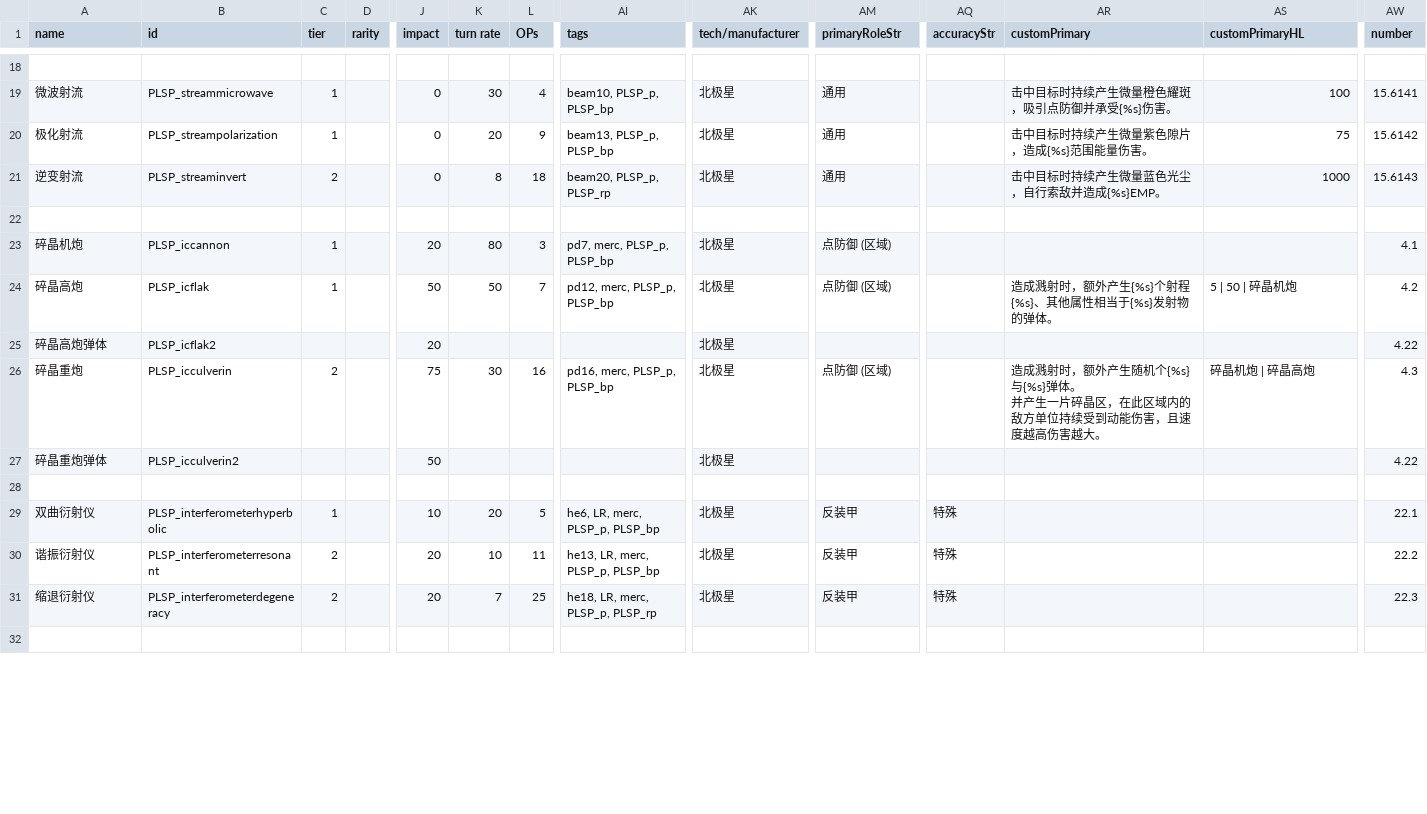
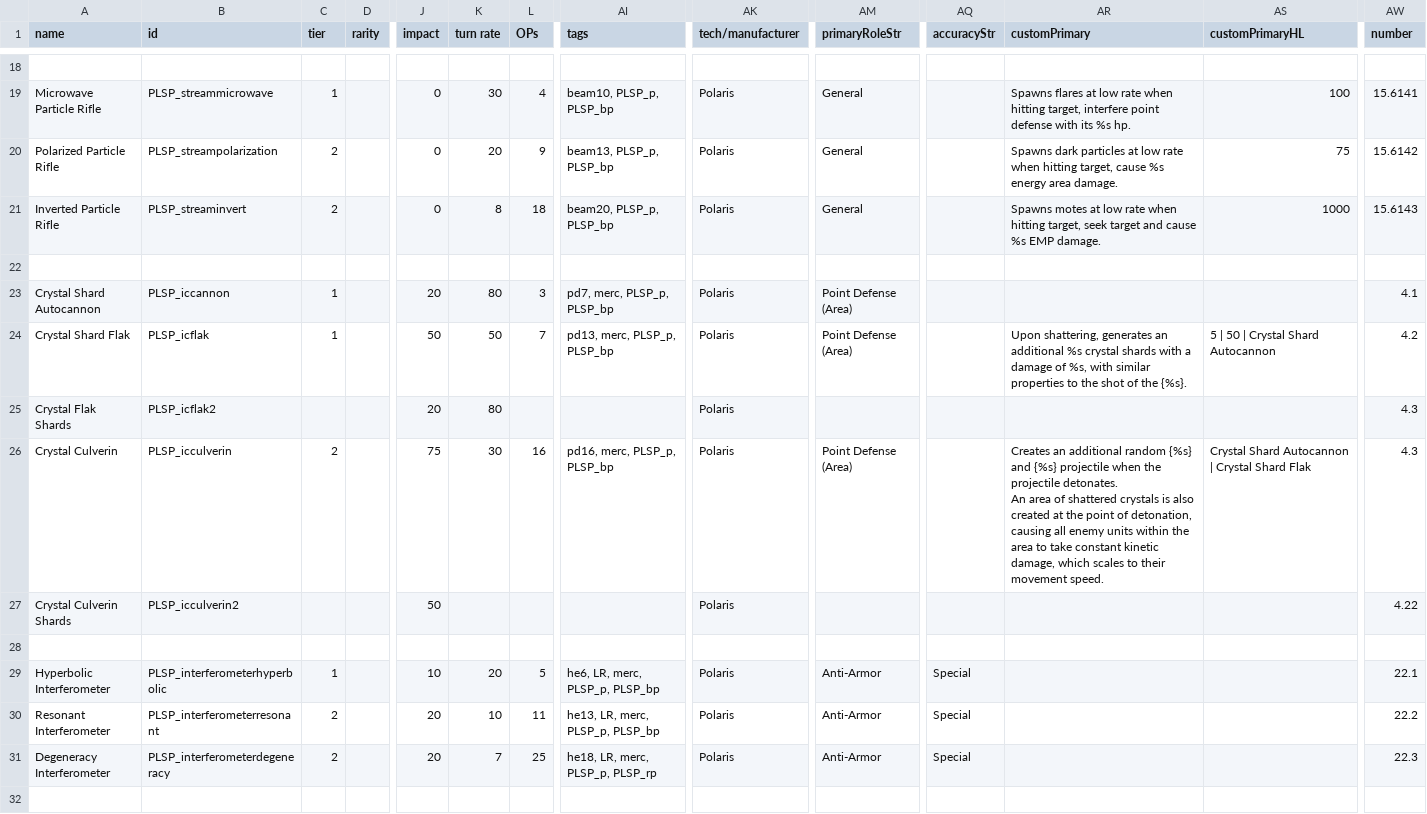
Before and after one commit to Iriscoral/StarsectorPolaris, a CSV file: data/weapons/weapon_data.csv, drawn as a sheet; only a part is shown, gaps mark what is left out; ↵ is a line break in a cell; the diff covers the shown part only; the diff names each change by its address in the sheet, - before the commit and + after, or states it on an @@ line.

```diff
--- a/data/weapons/weapon_data.csv
+++ b/data/weapons/weapon_data.csv
-A19 (name): 微波射流
+A19 (name): Microwave Particle Rifle
-AK19:AK21 (tech/manufacturer): 北极星
+AK19:AK21 (tech/manufacturer): Polaris
-AM19:AM21 (primaryRoleStr): 通用
+AM19:AM21 (primaryRoleStr): General
-AR19 (customPrimary): 击中目标时持续产生微量橙色耀斑，吸引点防御并承受{%s}伤害。
+AR19 (customPrimary): Spawns flares at low rate when hitting target, interfere point defense with its %s hp.
-A20 (name): 极化射流
+A20 (name): Polarized Particle Rifle
-C20 (tier): 1
+C20 (tier): 2
-AR20 (customPrimary): 击中目标时持续产生微量紫色隙片，造成{%s}范围能量伤害。
+AR20 (customPrimary): Spawns dark particles at low rate when hitting target, cause %s energy area damage.
-A21 (name): 逆变射流
+A21 (name): Inverted Particle Rifle
-AI21 (tags): beam20, PLSP_p, PLSP_rp
+AI21 (tags): beam20, PLSP_p, PLSP_bp
-AR21 (customPrimary): 击中目标时持续产生微量蓝色光尘，自行索敌并造成{%s}EMP。
+AR21 (customPrimary): Spawns motes at low rate when hitting target, seek target and cause %s EMP damage.
-A23 (name): 碎晶机炮
+A23 (name): Crystal Shard Autocannon
-AK23:AK27 (tech/manufacturer): 北极星
+AK23:AK27 (tech/manufacturer): Polaris
-AM23:AM24 (primaryRoleStr): 点防御 (区域)
+AM23:AM24 (primaryRoleStr): Point Defense (Area)
-A24 (name): 碎晶高炮
+A24 (name): Crystal Shard Flak
-AI24 (tags): pd12, merc, PLSP_p, PLSP_bp
+AI24 (tags): pd13, merc, PLSP_p, PLSP_bp
-AR24 (customPrimary): 造成溅射时，额外产生{%s}个射程{%s}、其他属性相当于{%s}发射物的弹体。
+AR24 (customPrimary): Upon shattering, generates an additional %s crystal shards with a damage of %s, with similar properties to the shot of the {%s}.
-AS24 (customPrimaryHL): 5 | 50 | 碎晶机炮
+AS24 (customPrimaryHL): 5 | 50 | Crystal Shard Autocannon
-A25 (name): 碎晶高炮弹体
+A25 (name): Crystal Flak Shards
-K25 (turn rate): (empty)
+K25 (turn rate): 80
-AW25 (number): 4.22
+AW25 (number): 4.3
-A26 (name): 碎晶重炮
+A26 (name): Crystal Culverin
-AM26 (primaryRoleStr): 点防御 (区域)
+AM26 (primaryRoleStr): Point Defense (Area)
-AR26 (customPrimary): 造成溅射时，额外产生随机个{%s}与{%s}弹体。 ↵ 并产生一片碎晶区，在此区域内的敌方单位持续受到动能伤害，且速度越高伤害越大。
+AR26 (customPrimary): Creates an additional random {%s} and {%s} projectile when the projectile detonates. ↵ An area of shattered crystals is also created at the point of detonation, causing all enemy units within the area to take constant kinetic damage, which scales to their movement speed.
-AS26 (customPrimaryHL): 碎晶机炮 | 碎晶高炮
+AS26 (customPrimaryHL): Crystal Shard Autocannon | Crystal Shard Flak
-A27 (name): 碎晶重炮弹体
+A27 (name): Crystal Culverin Shards
-A29 (name): 双曲衍射仪
+A29 (name): Hyperbolic Interferometer
-AK29:AK31 (tech/manufacturer): 北极星
+AK29:AK31 (tech/manufacturer): Polaris
-AM29:AM31 (primaryRoleStr): 反装甲
+AM29:AM31 (primaryRoleStr): Anti-Armor
-AQ29:AQ31 (accuracyStr): 特殊
+AQ29:AQ31 (accuracyStr): Special
-A30 (name): 谐振衍射仪
+A30 (name): Resonant Interferometer
-A31 (name): 缩退衍射仪
+A31 (name): Degeneracy Interferometer
```
Also changed, not shown: 95 edited cells elsewhere in this file, 46 other files.
